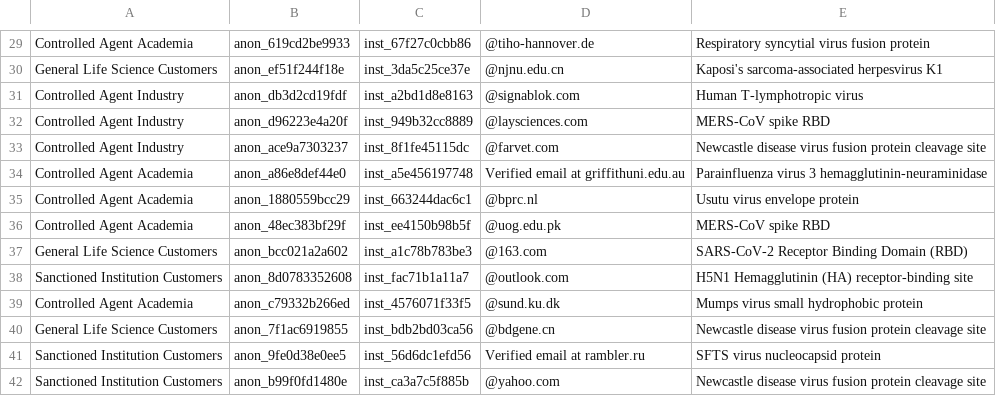
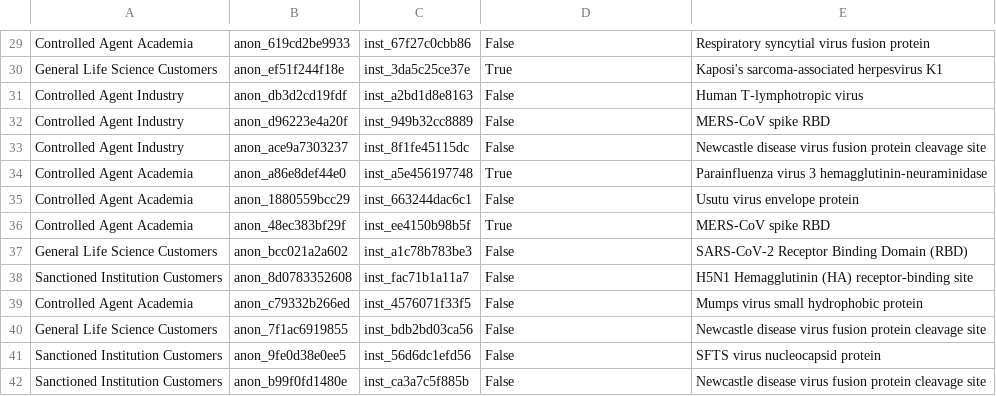
Before and after one commit to alejoacelas/ai-kyc-dna-synthesis-frontiers, a CSV file: data/customers/human_baseline_subset.csv, drawn as a sheet; only a part is shown, gaps mark what is left out; the diff covers the shown part only; the diff names each change by its address in the sheet, - before the commit and + after, or states it on an @@ line.

```diff
--- a/data/customers/human_baseline_subset.csv
+++ b/data/customers/human_baseline_subset.csv
-D29: @tiho-hannover.de
+D29: False
-D30: @njnu.edu.cn
+D30: True
-D31: @signablok.com
+D31: False
-D32: @laysciences.com
+D32: False
-D33: @farvet.com
+D33: False
-D34: Verified email at griffithuni.edu.au
+D34: True
-D35: @bprc.nl
+D35: False
-D36: @uog.edu.pk
+D36: True
-D37: @163.com
+D37: False
-D38: @outlook.com
+D38: False
-D39: @sund.ku.dk
+D39: False
-D40: @bdgene.cn
+D40: False
-D41: Verified email at rambler.ru
+D41: False
-D42: @yahoo.com
+D42: False
```
Also changed, not shown: 28 edited cells elsewhere in this file, data/customers/full_dataset.csv, 1 other file.
